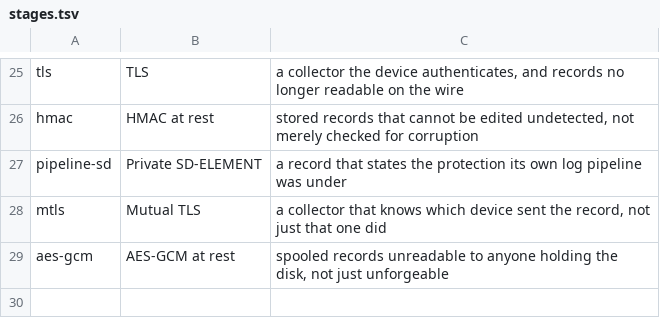
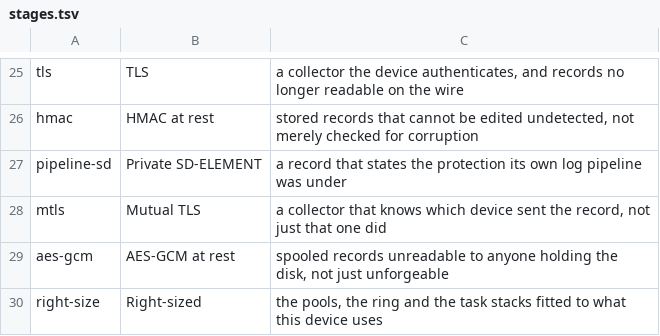
Before and after one commit to cososo-ltd/solid-syslog-example, a TSV file: measurements/stages.tsv, drawn as a sheet; only a part is shown, gaps mark what is left out.

```diff
--- a/measurements/stages.tsv
+++ b/measurements/stages.tsv
@@ -29 +29,2 @@ mtls	Mutual TLS	a collector that knows which device sent the record, not just th
 aes-gcm	AES-GCM at rest	spooled records unreadable to anyone holding the disk, not just unforgeable
+right-size	Right-sized	the pools, the ring and the task stacks fitted to what this device uses
```
Also changed, not shown: 7 other files.
